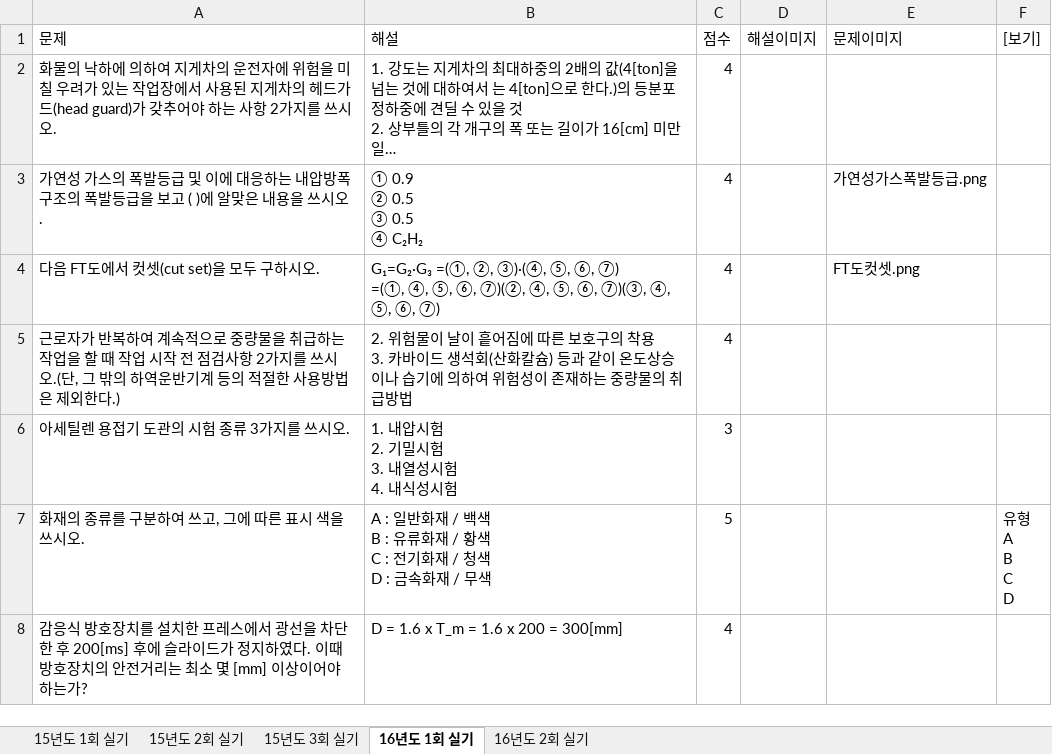
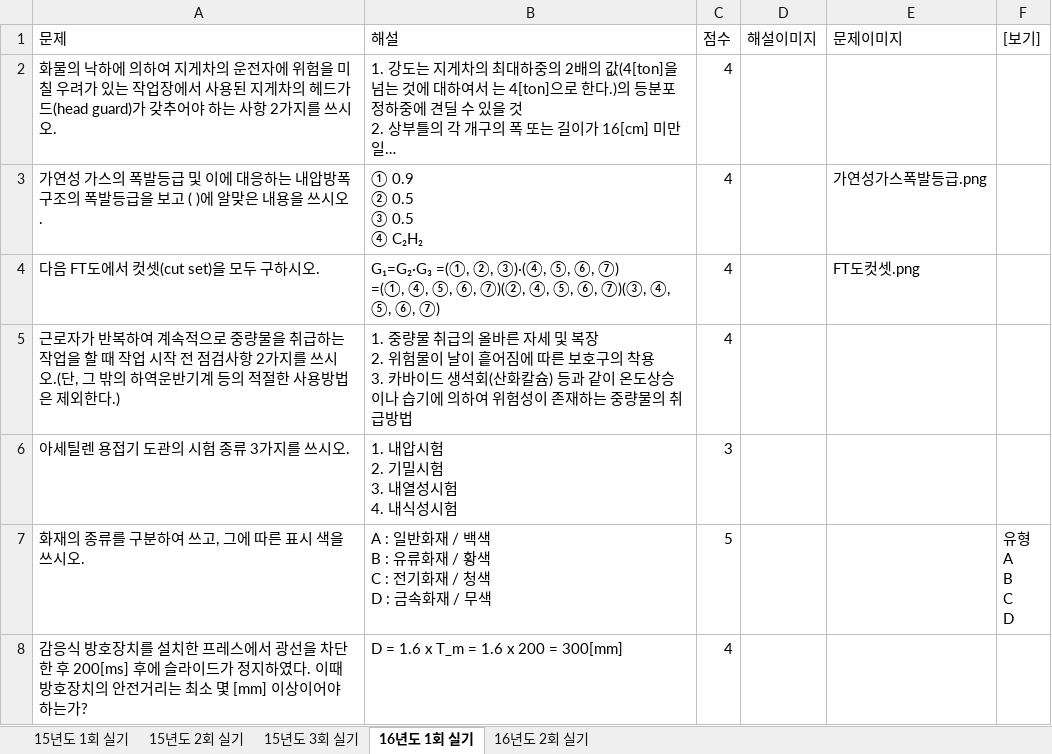
Before and after one commit to jeaha13/jeaha.cbt, an Excel workbook: 산업안전기사_실기_문제은행.xlsx, sheet 16년도 1회 실기, drawn as a sheet; only a part is shown; long unchanged cells end in …; values as stored, in another font and other column widths than the file's, no borders; ↵ is a line break in a cell; the diff names each change by its address in the sheet, - before the commit and + after, or states it on an @@ line.

```diff
--- a/산업안전기사_실기_문제은행.xlsx (sheet 16년도 1회 실기)
+++ b/산업안전기사_실기_문제은행.xlsx (sheet 16년도 1회 실기)
-B5 (해설): 2. 위험물…
+B5 (해설): 1. 중량물 취급의 올바른 자세 및 복장 ↵ 2. 위험물…
```
Also changed, not shown: 4 other files.
